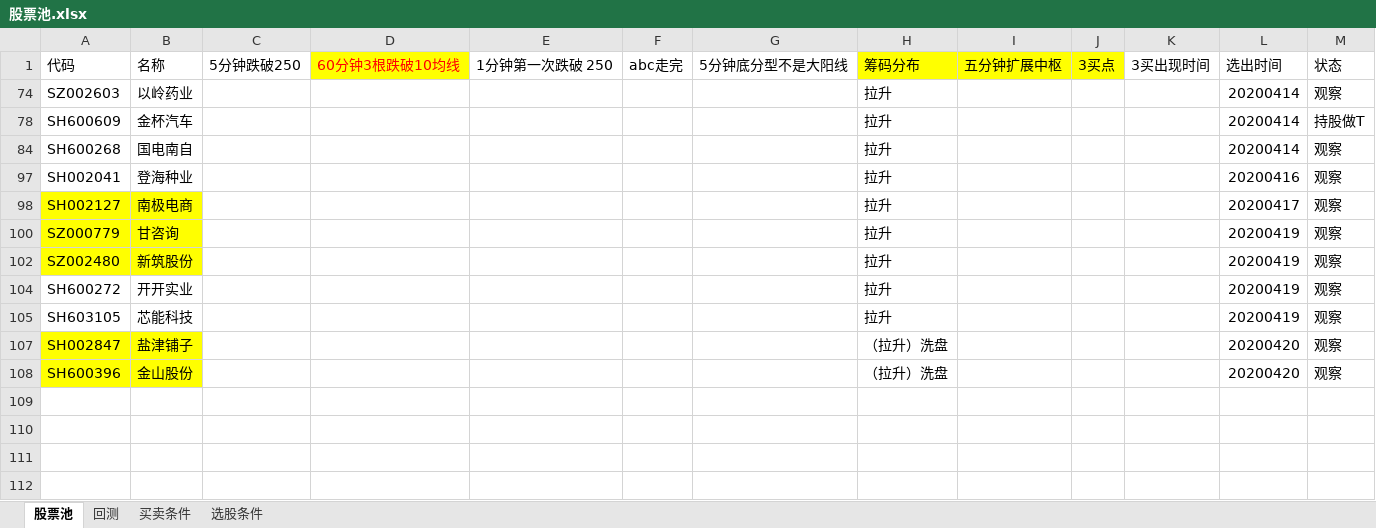
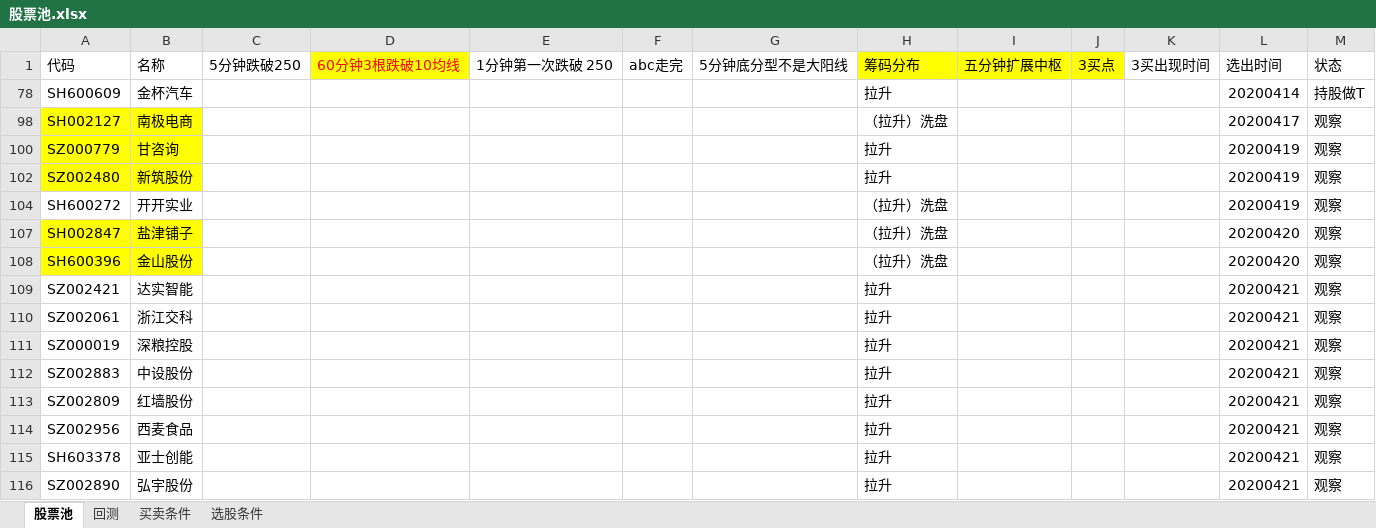
Before and after one commit to 1598155/FuGuiFacai, an Excel workbook: 股票池/股票池.xlsx, sheet 股票池, drawn as a sheet; values as stored, in another font and other column widths than the file's, no borders; removed rows and columns are numbered as before the commit, all else as after; the diff names each change by its address in the sheet, - before the commit and + after, or states it on an @@ line.

Commit message:
20200421股票选股

```diff
--- a/股票池/股票池.xlsx (sheet 股票池)
+++ b/股票池/股票池.xlsx (sheet 股票池)
-row 74: SZ002603 | 以岭药业 |  |  |  |  |  | 拉升 |  |  |  | 20200414 | 观察
-row 84: SH600268 | 国电南自 |  |  |  |  |  | 拉升 |  |  |  | 20200414 | 观察
-row 97: SH002041 | 登海种业 |  |  |  |  |  | 拉升 |  |  |  | 20200416 | 观察
-H98: 拉升
+H98: （拉升）洗盘
-H104: 拉升
+H104: （拉升）洗盘
-row 105: SH603105 | 芯能科技 |  |  |  |  |  | 拉升 |  |  |  | 20200419 | 观察
+row 109: SZ002421 | 达实智能 |  |  |  |  |  | 拉升 |  |  |  | 20200421 | 观察
+row 110: SZ002061 | 浙江交科 |  |  |  |  |  | 拉升 |  |  |  | 20200421 | 观察
+row 111: SZ000019 | 深粮控股 |  |  |  |  |  | 拉升 |  |  |  | 20200421 | 观察
+row 112: SZ002883 | 中设股份 |  |  |  |  |  | 拉升 |  |  |  | 20200421 | 观察
+row 113: SZ002809 | 红墙股份 |  |  |  |  |  | 拉升 |  |  |  | 20200421 | 观察
+row 114: SZ002956 | 西麦食品 |  |  |  |  |  | 拉升 |  |  |  | 20200421 | 观察
+row 115: SH603378 | 亚士创能 |  |  |  |  |  | 拉升 |  |  |  | 20200421 | 观察
+row 116: SZ002890 | 弘宇股份 |  |  |  |  |  | 拉升 |  |  |  | 20200421 | 观察
```
Also changed, not shown: hidden cells.
